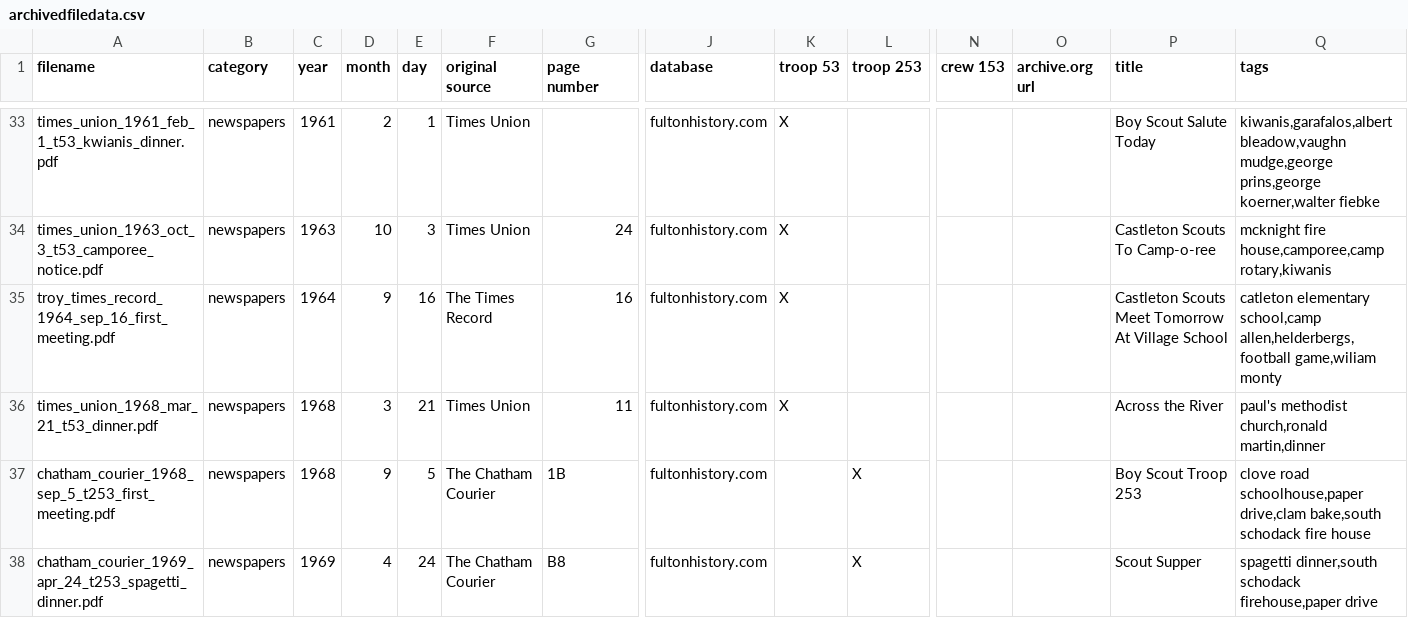
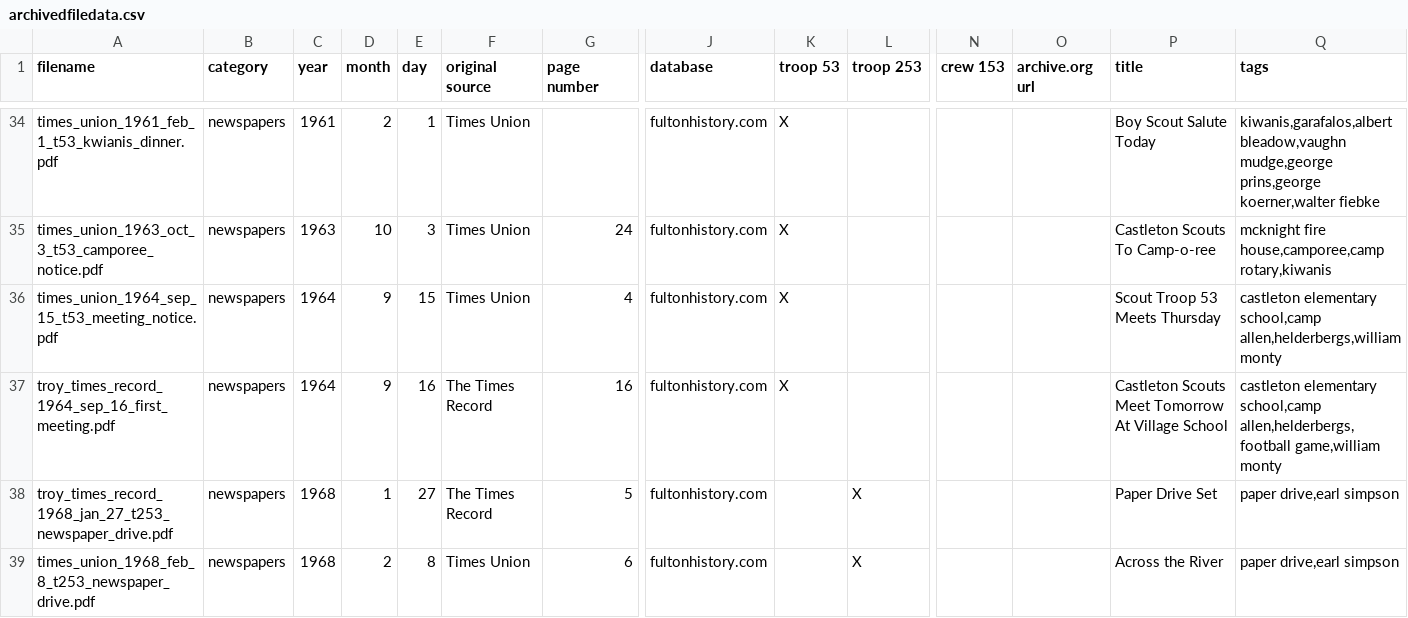
Before and after one commit to bsatroop53/bsatroop53.com, a CSV file: fileinfo/archivedfiledata.csv, drawn as a sheet; only a part is shown, gaps mark what is left out; the shorter side is filled out with more unchanged rows; addresses are those after the commit; rows hold the shown columns only; the diff covers the shown part only; the diff names each change by its address in the sheet, - before the commit and + after, or states it on an @@ line.

Commit message:
Added 8 more newspapers.

```diff
--- a/fileinfo/archivedfiledata.csv
+++ b/fileinfo/archivedfiledata.csv
+row 36: times_union_1964_sep_15_t53_meeting_notice.pdf | newspapers | 1964 | 9 | 15 | Times Union | 4 | fultonhistory.com | X |  |  |  | Scout Troop 53 Meets Thursday | castleton elementary school,camp allen,helderbergs,william monty
-Q37 (tags): catleton elementary school,camp allen,helderbergs,football game,wiliam monty
+Q37 (tags): castleton elementary school,camp allen,helderbergs,football game,william monty
+row 38: troy_times_record_1968_jan_27_t253_newspaper_drive.pdf | newspapers | 1968 | 1 | 27 | The Times Record | 5 | fultonhistory.com |  | X |  |  | Paper Drive Set | paper drive,earl simpson
+row 39: times_union_1968_feb_8_t253_newspaper_drive.pdf | newspapers | 1968 | 2 | 8 | Times Union | 6 | fultonhistory.com |  | X |  |  | Across the River | paper drive,earl simpson
```
Also changed, not shown: 6 added rows elsewhere in this file.
